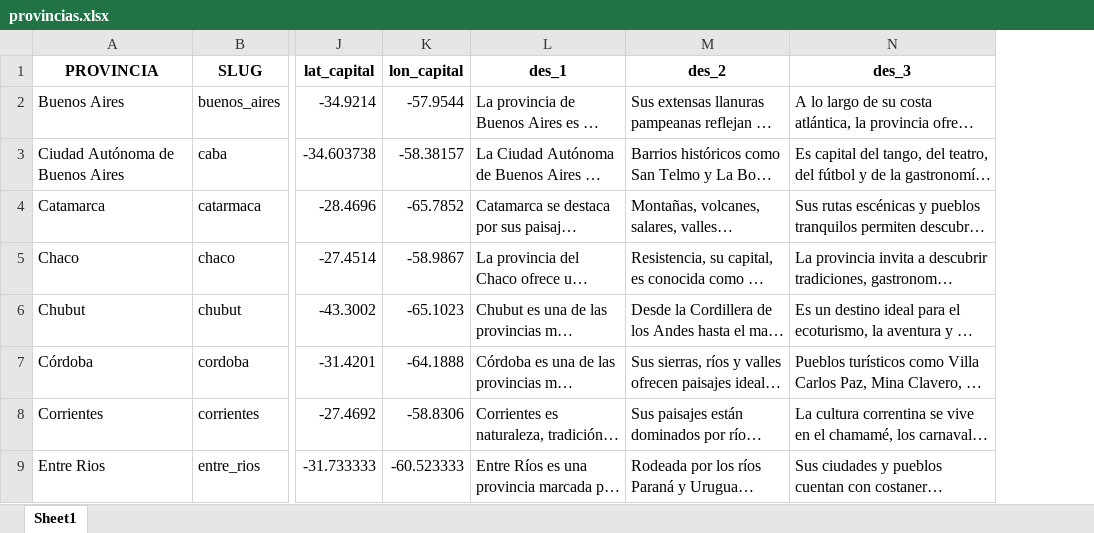
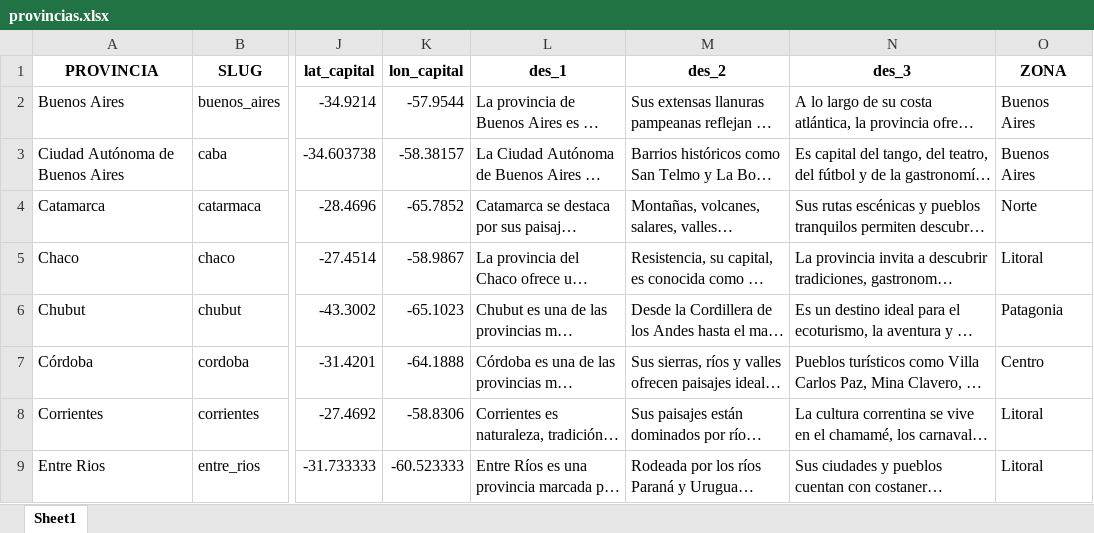
Before and after one commit to IS03/Argentina-universo.sur, an Excel workbook: public/data/excel/provincias.xlsx, sheet Sheet1, drawn as a sheet; only a part is shown, gaps mark what is left out; long unchanged cells end in …; values as stored, in another font and other column widths than the file's, no borders; the diff names each change by its address in the sheet, - before the commit and + after, or states it on an @@ line.

```diff
--- a/public/data/excel/provincias.xlsx (sheet Sheet1)
+++ b/public/data/excel/provincias.xlsx (sheet Sheet1)
+column O (ZONA), rows 2-9: Buenos Aires | Buenos Aires | Norte | Litoral | Patagonia | Centro | Litoral | Litoral
```
Also changed, not shown: 12 other files.
